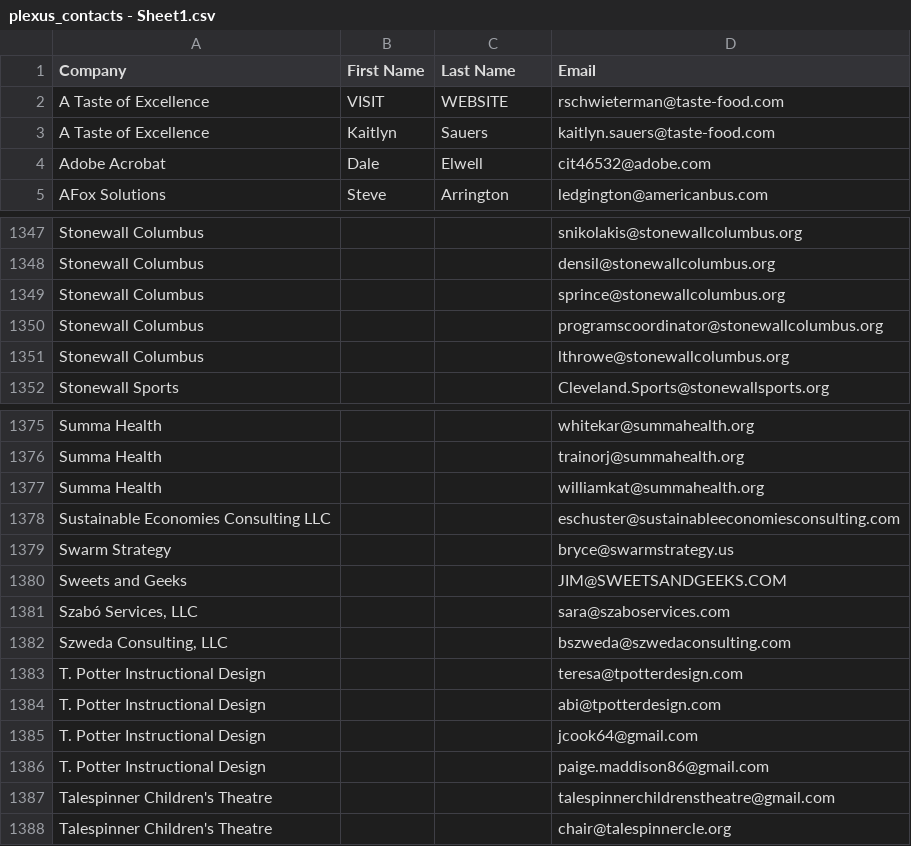
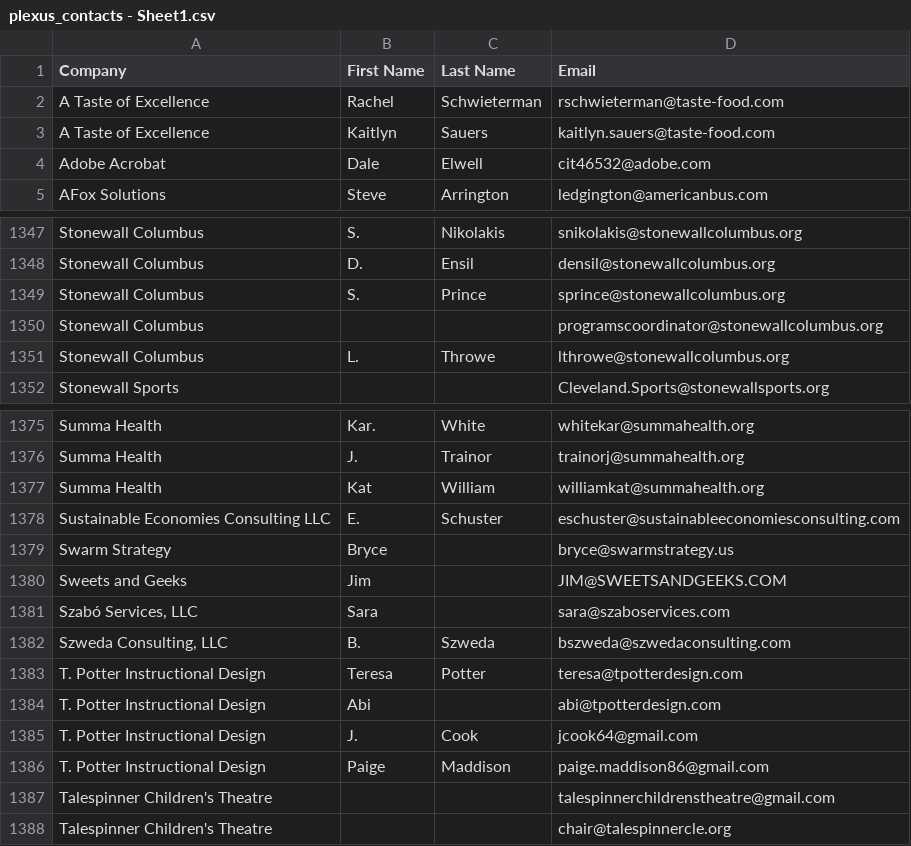
Before and after one commit to Uptonr3421/Marketing, a CSV file: plexus_contacts - Sheet1.csv, drawn as a sheet; only a part is shown, gaps mark what is left out; the diff covers the shown part only; the diff names each change by its address in the sheet, - before the commit and + after, or states it on an @@ line.

```diff
--- a/plexus_contacts - Sheet1.csv
+++ b/plexus_contacts - Sheet1.csv
-B2 (First Name): VISIT
+B2 (First Name): Rachel
-C2 (Last Name): WEBSITE
+C2 (Last Name): Schwieterman
-B1347 (First Name): (empty)
+B1347 (First Name): S.
-C1347 (Last Name): (empty)
+C1347 (Last Name): Nikolakis
-B1348 (First Name): (empty)
+B1348 (First Name): D.
-C1348 (Last Name): (empty)
+C1348 (Last Name): Ensil
-B1349 (First Name): (empty)
+B1349 (First Name): S.
-C1349 (Last Name): (empty)
+C1349 (Last Name): Prince
-B1351 (First Name): (empty)
+B1351 (First Name): L.
-C1351 (Last Name): (empty)
+C1351 (Last Name): Throwe
-B1375 (First Name): (empty)
+B1375 (First Name): Kar.
-C1375 (Last Name): (empty)
+C1375 (Last Name): White
-B1376 (First Name): (empty)
+B1376 (First Name): J.
-C1376 (Last Name): (empty)
+C1376 (Last Name): Trainor
-B1377 (First Name): (empty)
+B1377 (First Name): Kat
-C1377 (Last Name): (empty)
+C1377 (Last Name): William
-B1378 (First Name): (empty)
+B1378 (First Name): E.
-C1378 (Last Name): (empty)
+C1378 (Last Name): Schuster
-B1379 (First Name): (empty)
+B1379 (First Name): Bryce
-B1380 (First Name): (empty)
+B1380 (First Name): Jim
-B1381 (First Name): (empty)
+B1381 (First Name): Sara
-B1382 (First Name): (empty)
+B1382 (First Name): B.
-C1382 (Last Name): (empty)
+C1382 (Last Name): Szweda
-B1383 (First Name): (empty)
+B1383 (First Name): Teresa
-C1383 (Last Name): (empty)
+C1383 (Last Name): Potter
-B1384 (First Name): (empty)
+B1384 (First Name): Abi
-B1385 (First Name): (empty)
+B1385 (First Name): J.
-C1385 (Last Name): (empty)
+C1385 (Last Name): Cook
-B1386 (First Name): (empty)
+B1386 (First Name): Paige
-C1386 (Last Name): (empty)
+C1386 (Last Name): Maddison
```
Also changed, not shown: 93 edited cells elsewhere in this file.
